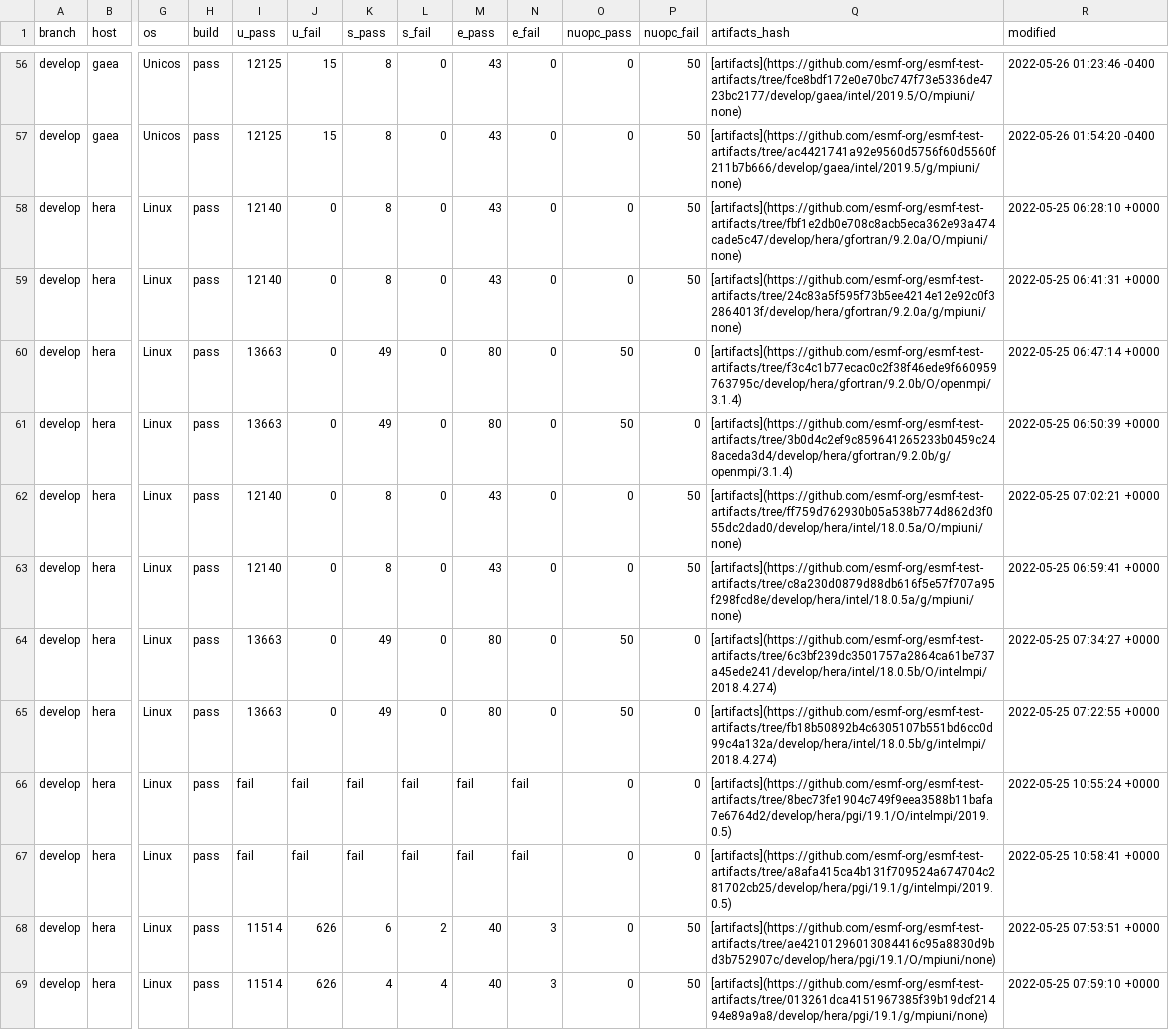
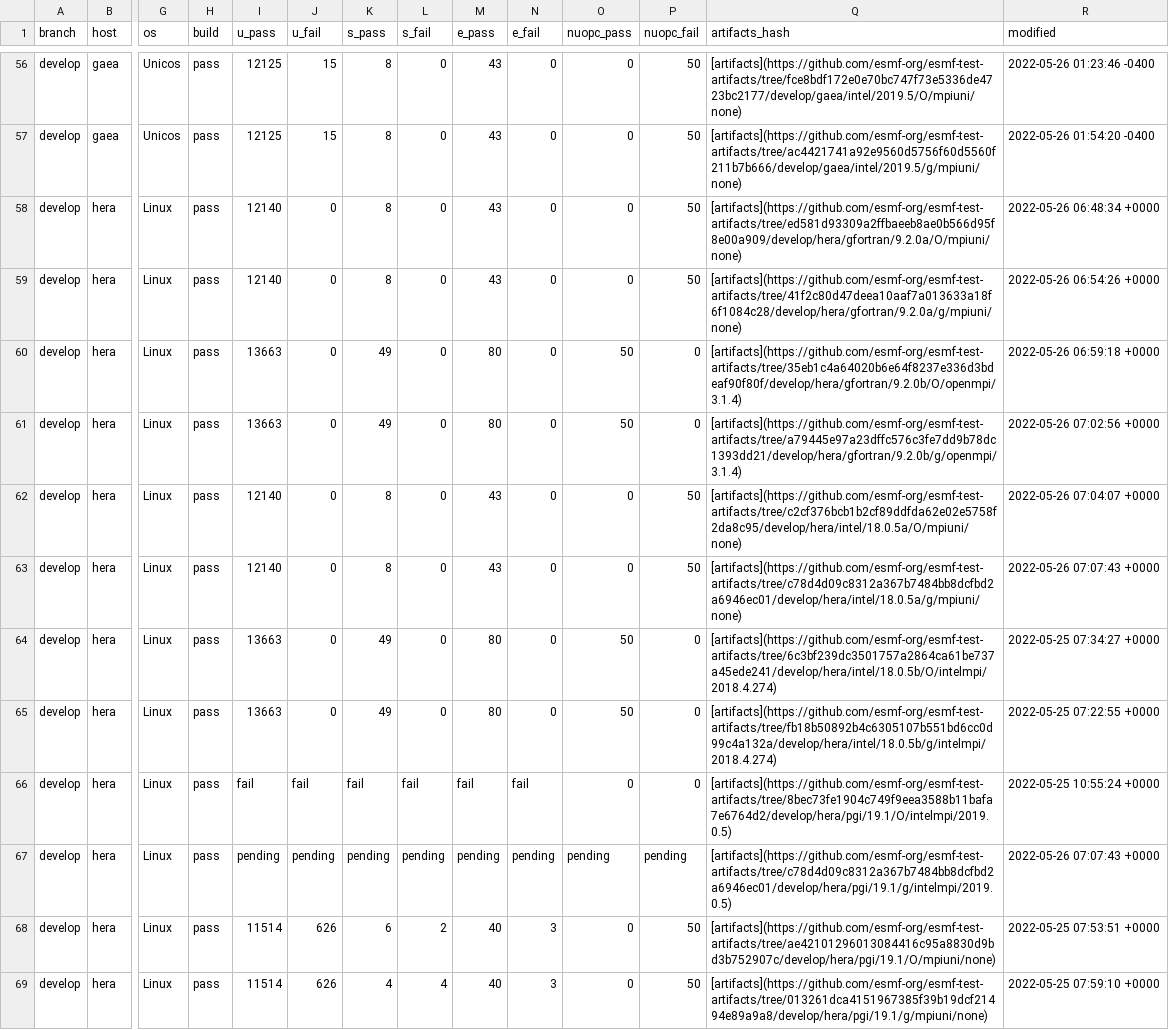
Before and after one commit to esmf-org/esmf-test-summary-2022-07, a CSV file: develop/v8.3.0b16.csv, drawn as a sheet; only a part is shown, gaps mark what is left out; the diff names each change by its address in the sheet, - before the commit and + after, or states it on an @@ line.

Commit message:
'updated summary for hash v8.3.0b16 on develop'

```diff
--- a/develop/v8.3.0b16.csv
+++ b/develop/v8.3.0b16.csv
-Q58 (artifacts_hash): [artifacts](https://github.com/esmf-org/esmf-test-artifacts/tree/fbf1e2db0e708c8acb5eca362e93a474cade5c47/develop/hera/gfortran/9.2.0a/O/mpiuni/none)
+Q58 (artifacts_hash): [artifacts](https://github.com/esmf-org/esmf-test-artifacts/tree/ed581d93309a2ffbaeeb8ae0b566d95f8e00a909/develop/hera/gfortran/9.2.0a/O/mpiuni/none)
-R58 (modified): 2022-05-25 06:28:10 +0000
+R58 (modified): 2022-05-26 06:48:34 +0000
-Q59 (artifacts_hash): [artifacts](https://github.com/esmf-org/esmf-test-artifacts/tree/24c83a5f595f73b5ee4214e12e92c0f32864013f/develop/hera/gfortran/9.2.0a/g/mpiuni/none)
+Q59 (artifacts_hash): [artifacts](https://github.com/esmf-org/esmf-test-artifacts/tree/41f2c80d47deea10aaf7a013633a18f6f1084c28/develop/hera/gfortran/9.2.0a/g/mpiuni/none)
-R59 (modified): 2022-05-25 06:41:31 +0000
+R59 (modified): 2022-05-26 06:54:26 +0000
-Q60 (artifacts_hash): [artifacts](https://github.com/esmf-org/esmf-test-artifacts/tree/f3c4c1b77ecac0c2f38f46ede9f660959763795c/develop/hera/gfortran/9.2.0b/O/openmpi/3.1.4)
+Q60 (artifacts_hash): [artifacts](https://github.com/esmf-org/esmf-test-artifacts/tree/35eb1c4a64020b6e64f8237e336d3bdeaf90f80f/develop/hera/gfortran/9.2.0b/O/openmpi/3.1.4)
-R60 (modified): 2022-05-25 06:47:14 +0000
+R60 (modified): 2022-05-26 06:59:18 +0000
-Q61 (artifacts_hash): [artifacts](https://github.com/esmf-org/esmf-test-artifacts/tree/3b0d4c2ef9c859641265233b0459c248aceda3d4/develop/hera/gfortran/9.2.0b/g/openmpi/3.1.4)
+Q61 (artifacts_hash): [artifacts](https://github.com/esmf-org/esmf-test-artifacts/tree/a79445e97a23dffc576c3fe7dd9b78dc1393dd21/develop/hera/gfortran/9.2.0b/g/openmpi/3.1.4)
-R61 (modified): 2022-05-25 06:50:39 +0000
+R61 (modified): 2022-05-26 07:02:56 +0000
-Q62 (artifacts_hash): [artifacts](https://github.com/esmf-org/esmf-test-artifacts/tree/ff759d762930b05a538b774d862d3f055dc2dad0/develop/hera/intel/18.0.5a/O/mpiuni/none)
+Q62 (artifacts_hash): [artifacts](https://github.com/esmf-org/esmf-test-artifacts/tree/c2cf376bcb1b2cf89ddfda62e02e5758f2da8c95/develop/hera/intel/18.0.5a/O/mpiuni/none)
-R62 (modified): 2022-05-25 07:02:21 +0000
+R62 (modified): 2022-05-26 07:04:07 +0000
-Q63 (artifacts_hash): [artifacts](https://github.com/esmf-org/esmf-test-artifacts/tree/c8a230d0879d88db616f5e57f707a95f298fcd8e/develop/hera/intel/18.0.5a/g/mpiuni/none)
+Q63 (artifacts_hash): [artifacts](https://github.com/esmf-org/esmf-test-artifacts/tree/c78d4d09c8312a367b7484bb8dcfbd2a6946ec01/develop/hera/intel/18.0.5a/g/mpiuni/none)
-R63 (modified): 2022-05-25 06:59:41 +0000
+R63 (modified): 2022-05-26 07:07:43 +0000
-I67 (u_pass): fail
+I67 (u_pass): pending
-J67 (u_fail): fail
+J67 (u_fail): pending
-K67 (s_pass): fail
+K67 (s_pass): pending
-L67 (s_fail): fail
+L67 (s_fail): pending
-M67 (e_pass): fail
+M67 (e_pass): pending
-N67 (e_fail): fail
+N67 (e_fail): pending
-O67 (nuopc_pass): 0
+O67 (nuopc_pass): pending
-P67 (nuopc_fail): 0
+P67 (nuopc_fail): pending
-Q67 (artifacts_hash): [artifacts](https://github.com/esmf-org/esmf-test-artifacts/tree/a8afa415ca4b131f709524a674704c281702cb25/develop/hera/pgi/19.1/g/intelmpi/2019.0.5)
+Q67 (artifacts_hash): [artifacts](https://github.com/esmf-org/esmf-test-artifacts/tree/c78d4d09c8312a367b7484bb8dcfbd2a6946ec01/develop/hera/pgi/19.1/g/intelmpi/2019.0.5)
-R67 (modified): 2022-05-25 10:58:41 +0000
+R67 (modified): 2022-05-26 07:07:43 +0000
```
Also changed, not shown: 2 other files.
